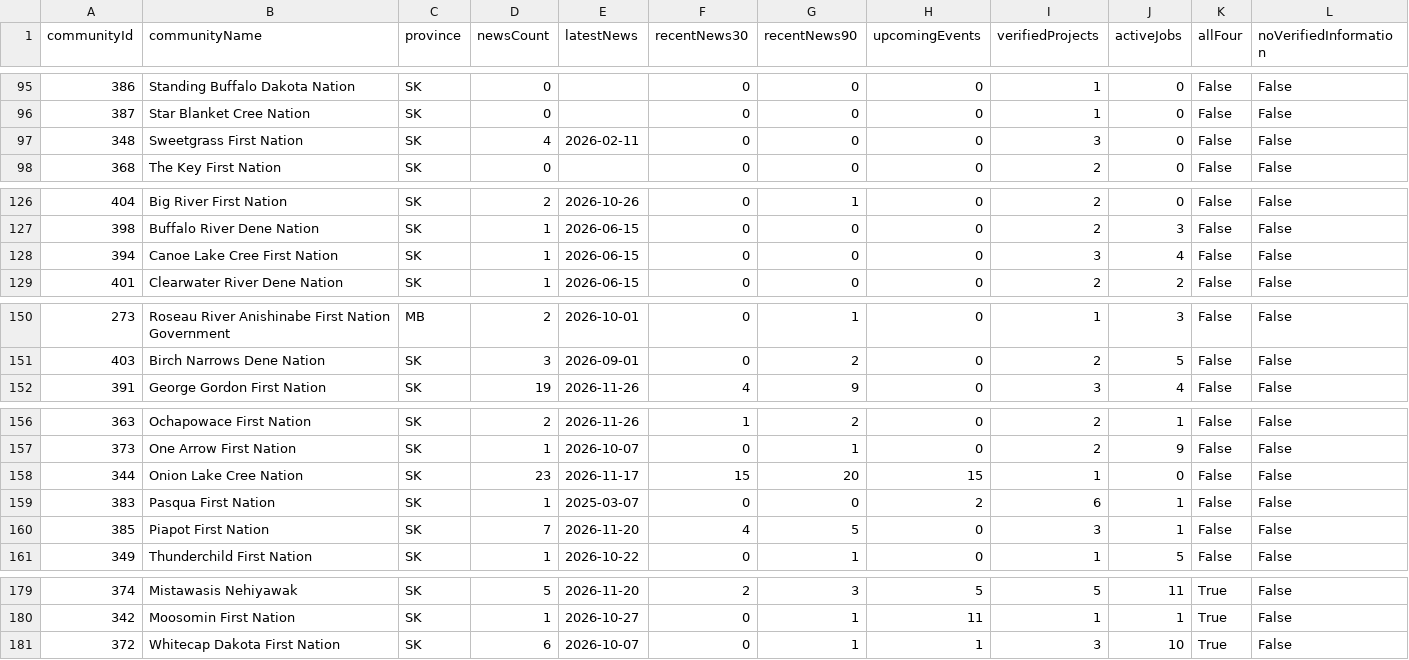
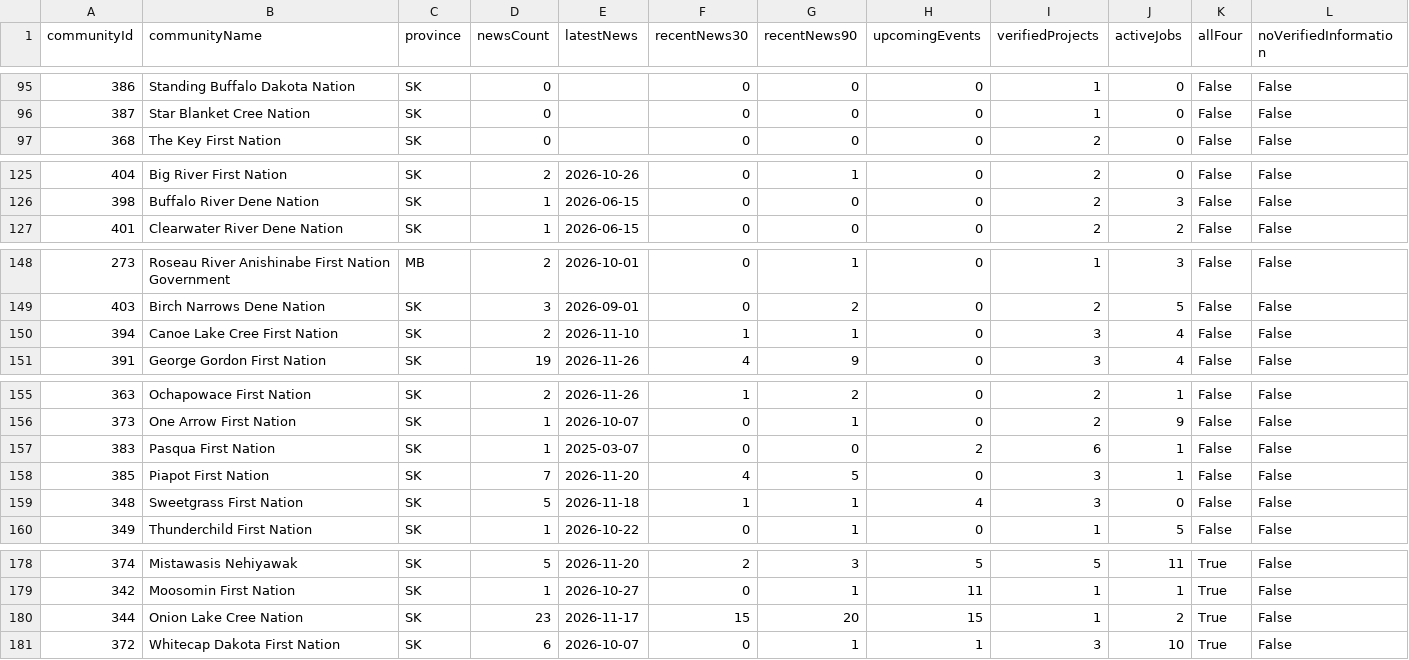
Before and after one commit to SevenGen-Studios/OpenBand, a CSV file: community-coverage-report.csv, drawn as a sheet; only a part is shown, gaps mark what is left out; removed rows and columns are numbered as before the commit, all else as after; rows hold the shown columns only; the diff covers the shown part only; the diff names each change by its address in the sheet, - before the commit and + after, or states it on an @@ line.

Commit message:
Broaden recent coverage across five additional Nations (#125)
* Broaden current community coverage and monitor Onion Lake health jobs

* Ensure employer scans reach reviewed Onion Lake vacancies

* Refresh public job community count with new verified coverage

```diff
--- a/community-coverage-report.csv
+++ b/community-coverage-report.csv
-row 97: 348 | Sweetgrass First Nation | SK | 4 | 2026-02-11 | 0 | 0 | 0 | 3 | 0 | False | False
-row 128: 394 | Canoe Lake Cree First Nation | SK | 1 | 2026-06-15 | 0 | 0 | 0 | 3 | 4 | False | False
+row 150: 394 | Canoe Lake Cree First Nation | SK | 2 | 2026-11-10 | 1 | 1 | 0 | 3 | 4 | False | False
-row 158: 344 | Onion Lake Cree Nation | SK | 23 | 2026-11-17 | 15 | 20 | 15 | 1 | 0 | False | False
+row 159: 348 | Sweetgrass First Nation | SK | 5 | 2026-11-18 | 1 | 1 | 4 | 3 | 0 | False | False
+row 180: 344 | Onion Lake Cree Nation | SK | 23 | 2026-11-17 | 15 | 20 | 15 | 1 | 2 | True | False
```
Also changed, not shown: 10 edited cells elsewhere in this file, 32 other files.
